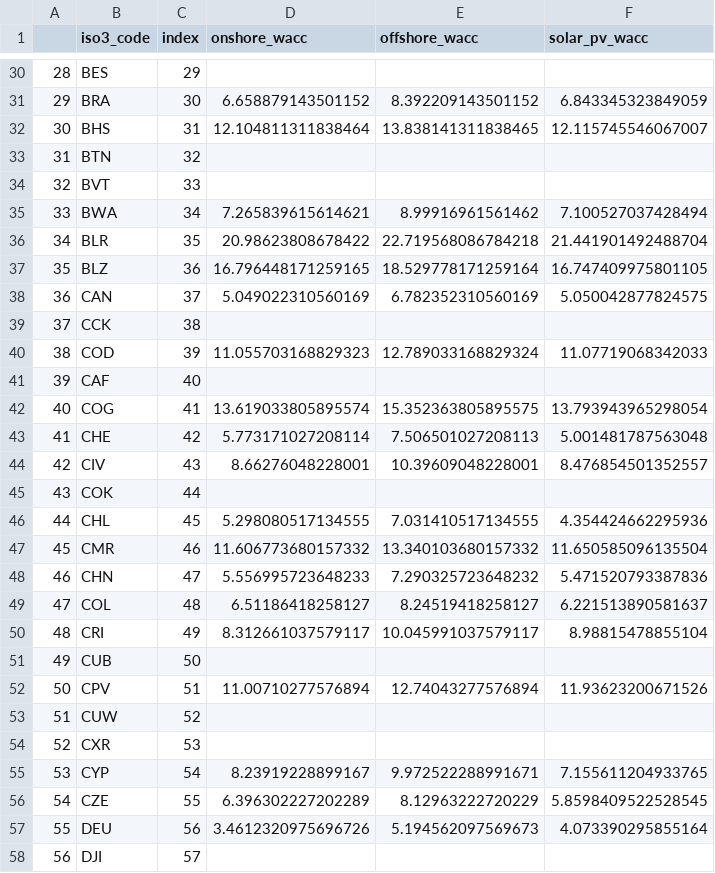
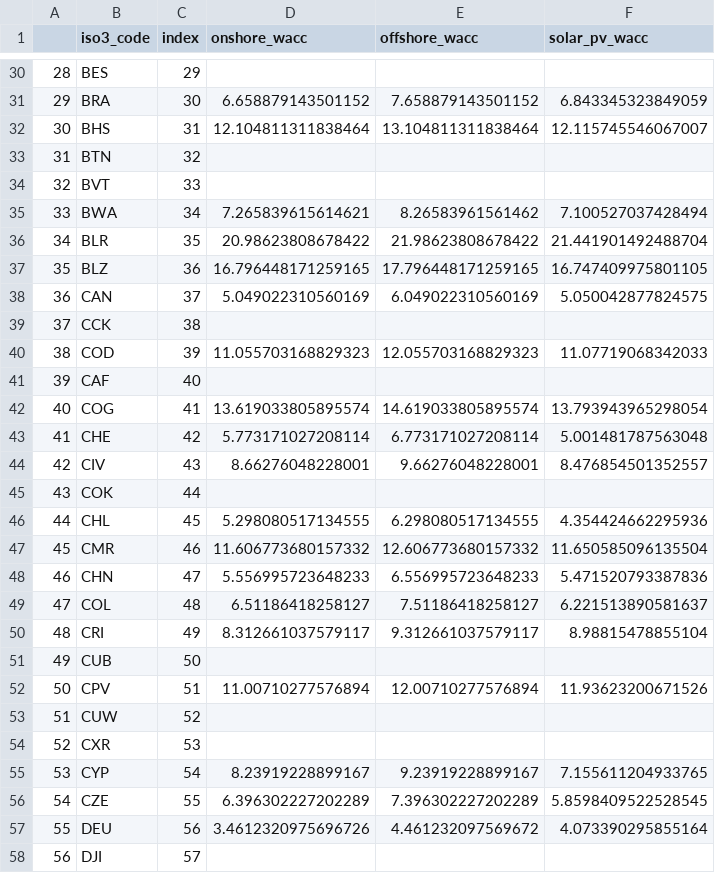
Before and after one commit to LukeHatton21/wacc-forecaster, a CSV file: DATA/Country_Waccs_2024.csv, drawn as a sheet; only a part is shown, gaps mark what is left out; the diff covers the shown part only.

```diff
--- a/DATA/Country_Waccs_2024.csv
+++ b/DATA/Country_Waccs_2024.csv
@@ -30,29 +30,29 @@
 28,BES,29,,,
-29,BRA,30,6.658879143501152,8.392209143501152,6.843345323849059
-30,BHS,31,12.104811311838464,13.838141311838465,12.115745546067007
+29,BRA,30,6.658879143501152,7.658879143501152,6.843345323849059
+30,BHS,31,12.104811311838464,13.104811311838464,12.115745546067007
 31,BTN,32,,,
 32,BVT,33,,,
-33,BWA,34,7.265839615614621,8.99916961561462,7.100527037428494
-34,BLR,35,20.98623808678422,22.719568086784218,21.441901492488704
-35,BLZ,36,16.796448171259165,18.529778171259164,16.747409975801105
-36,CAN,37,5.049022310560169,6.782352310560169,5.050042877824575
+33,BWA,34,7.265839615614621,8.26583961561462,7.100527037428494
+34,BLR,35,20.98623808678422,21.98623808678422,21.441901492488704
+35,BLZ,36,16.796448171259165,17.796448171259165,16.747409975801105
+36,CAN,37,5.049022310560169,6.049022310560169,5.050042877824575
 37,CCK,38,,,
-38,COD,39,11.055703168829323,12.789033168829324,11.07719068342033
+38,COD,39,11.055703168829323,12.055703168829323,11.07719068342033
 39,CAF,40,,,
-40,COG,41,13.619033805895574,15.352363805895575,13.793943965298054
-41,CHE,42,5.773171027208114,7.506501027208113,5.001481787563048
-42,CIV,43,8.66276048228001,10.39609048228001,8.476854501352557
+40,COG,41,13.619033805895574,14.619033805895574,13.793943965298054
+41,CHE,42,5.773171027208114,6.773171027208114,5.001481787563048
+42,CIV,43,8.66276048228001,9.66276048228001,8.476854501352557
 43,COK,44,,,
-44,CHL,45,5.298080517134555,7.031410517134555,4.354424662295936
-45,CMR,46,11.606773680157332,13.340103680157332,11.650585096135504
-46,CHN,47,5.556995723648233,7.290325723648232,5.471520793387836
-47,COL,48,6.51186418258127,8.24519418258127,6.221513890581637
-48,CRI,49,8.312661037579117,10.045991037579117,8.98815478855104
+44,CHL,45,5.298080517134555,6.298080517134555,4.354424662295936
+45,CMR,46,11.606773680157332,12.606773680157332,11.650585096135504
+46,CHN,47,5.556995723648233,6.556995723648233,5.471520793387836
+47,COL,48,6.51186418258127,7.51186418258127,6.221513890581637
+48,CRI,49,8.312661037579117,9.312661037579117,8.98815478855104
 49,CUB,50,,,
-50,CPV,51,11.00710277576894,12.74043277576894,11.93623200671526
+50,CPV,51,11.00710277576894,12.00710277576894,11.93623200671526
 51,CUW,52,,,
 52,CXR,53,,,
-53,CYP,54,8.23919228899167,9.972522288991671,7.155611204933765
-54,CZE,55,6.396302227202289,8.12963222720229,5.8598409522528545
-55,DEU,56,3.4612320975696726,5.194562097569673,4.073390295855164
+53,CYP,54,8.23919228899167,9.23919228899167,7.155611204933765
+54,CZE,55,6.396302227202289,7.396302227202289,5.8598409522528545
+55,DEU,56,3.4612320975696726,4.461232097569672,4.073390295855164
 56,DJI,57,,,
```
Also changed, not shown: 135 edited cells elsewhere in this file, 4 other files.
